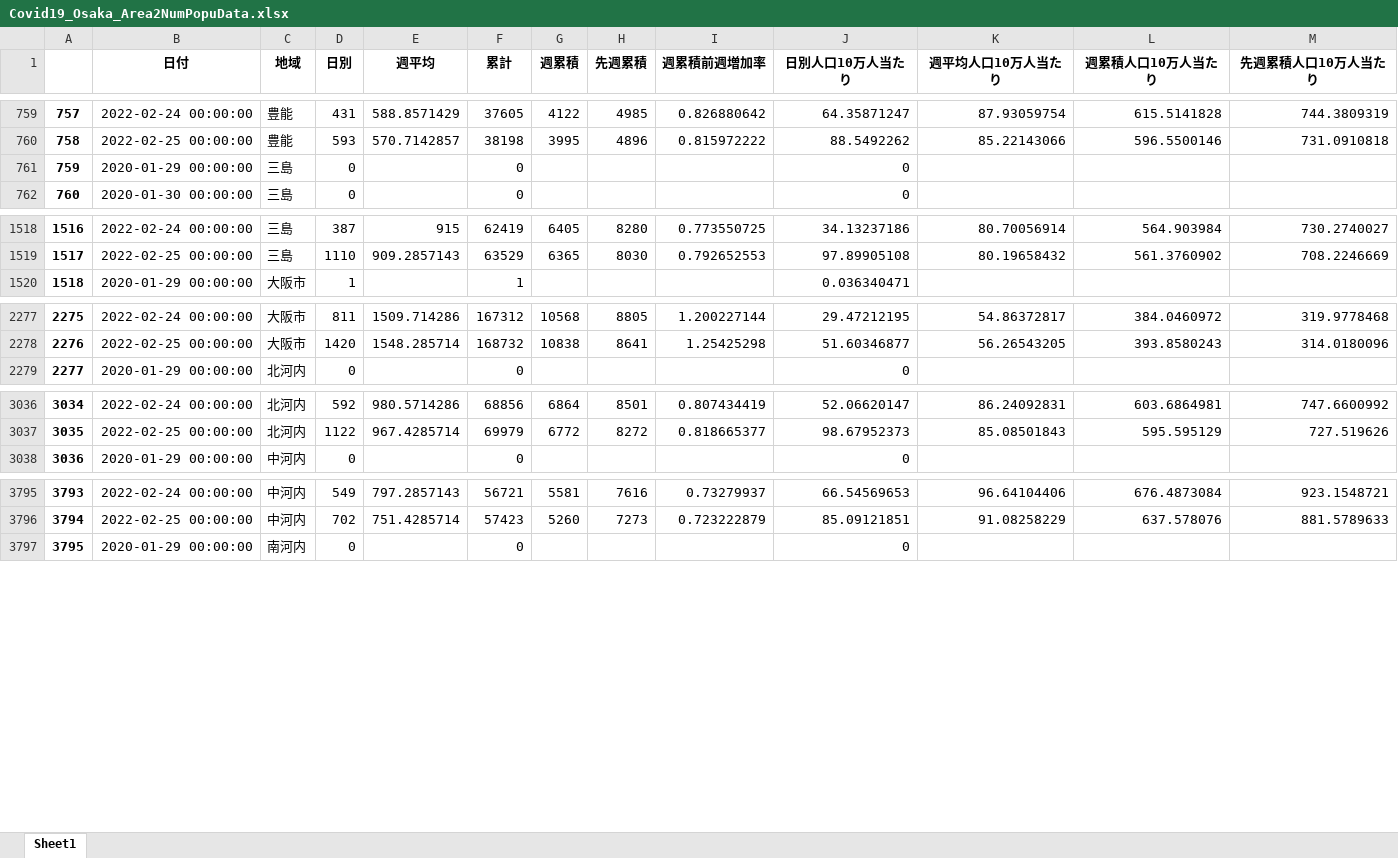
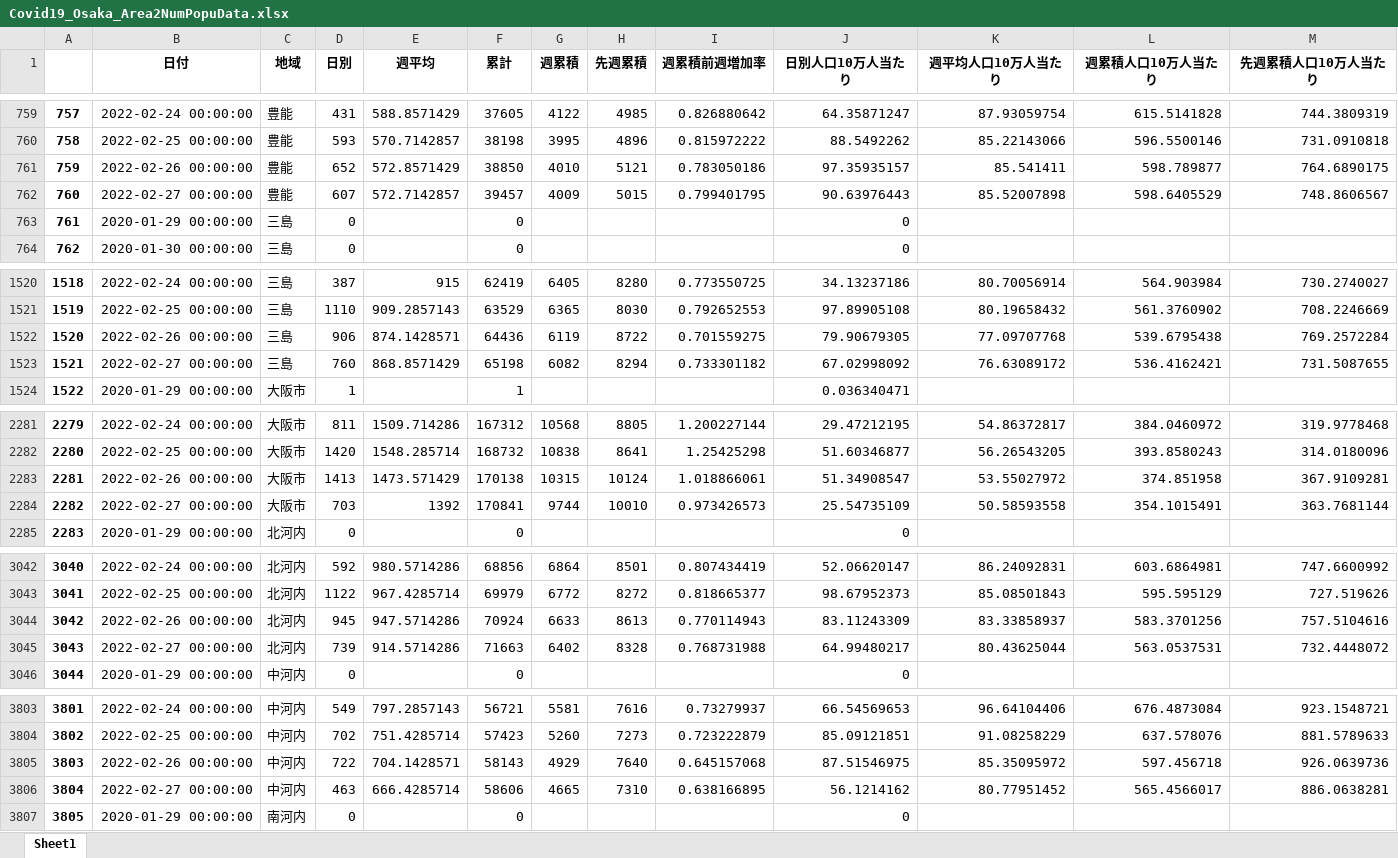
Before and after one commit to massatacker/Covid19OsakaAreaTwonHeroku, an Excel workbook: Covid19_Osaka_Area2NumPopuData.xlsx, sheet Sheet1, drawn as a sheet; only a part is shown, gaps mark what is left out; values as stored, in another font and other column widths than the file's, no borders; addresses are those after the commit; the diff covers the shown part only; the diff names each change by its address in the sheet, - before the commit and + after, or states it on an @@ line.

```diff
--- a/Covid19_Osaka_Area2NumPopuData.xlsx (sheet Sheet1)
+++ b/Covid19_Osaka_Area2NumPopuData.xlsx (sheet Sheet1)
+row 761: 759 | 2022-02-26 00:00:00 | 豊能 | 652 | 572.8571429 | 38850 | 4010 | 5121 | 0.783050186 | 97.35935157 | 85.541411 | 598.789877 | 764.6890175
+row 762: 760 | 2022-02-27 00:00:00 | 豊能 | 607 | 572.7142857 | 39457 | 4009 | 5015 | 0.799401795 | 90.63976443 | 85.52007898 | 598.6405529 | 748.8606567
@@ column A renumbered between rows 763 and 7609 @@
+row 1522: 1520 | 2022-02-26 00:00:00 | 三島 | 906 | 874.1428571 | 64436 | 6119 | 8722 | 0.701559275 | 79.90679305 | 77.09707768 | 539.6795438 | 769.2572284
+row 1523: 1521 | 2022-02-27 00:00:00 | 三島 | 760 | 868.8571429 | 65198 | 6082 | 8294 | 0.733301182 | 67.02998092 | 76.63089172 | 536.4162421 | 731.5087655
+row 2283: 2281 | 2022-02-26 00:00:00 | 大阪市 | 1413 | 1473.571429 | 170138 | 10315 | 10124 | 1.018866061 | 51.34908547 | 53.55027972 | 374.851958 | 367.9109281
+row 2284: 2282 | 2022-02-27 00:00:00 | 大阪市 | 703 | 1392 | 170841 | 9744 | 10010 | 0.973426573 | 25.54735109 | 50.58593558 | 354.1015491 | 363.7681144
+row 3044: 3042 | 2022-02-26 00:00:00 | 北河内 | 945 | 947.5714286 | 70924 | 6633 | 8613 | 0.770114943 | 83.11243309 | 83.33858937 | 583.3701256 | 757.5104616
+row 3045: 3043 | 2022-02-27 00:00:00 | 北河内 | 739 | 914.5714286 | 71663 | 6402 | 8328 | 0.768731988 | 64.99480217 | 80.43625044 | 563.0537531 | 732.4448072
+row 3805: 3803 | 2022-02-26 00:00:00 | 中河内 | 722 | 704.1428571 | 58143 | 4929 | 7640 | 0.645157068 | 87.51546975 | 85.35095972 | 597.456718 | 926.0639736
+row 3806: 3804 | 2022-02-27 00:00:00 | 中河内 | 463 | 666.4285714 | 58606 | 4665 | 7310 | 0.638166895 | 56.1214162 | 80.77951452 | 565.4566017 | 886.0638281
```
Also changed, not shown: 10 added rows elsewhere in this sheet, 1 other file.
